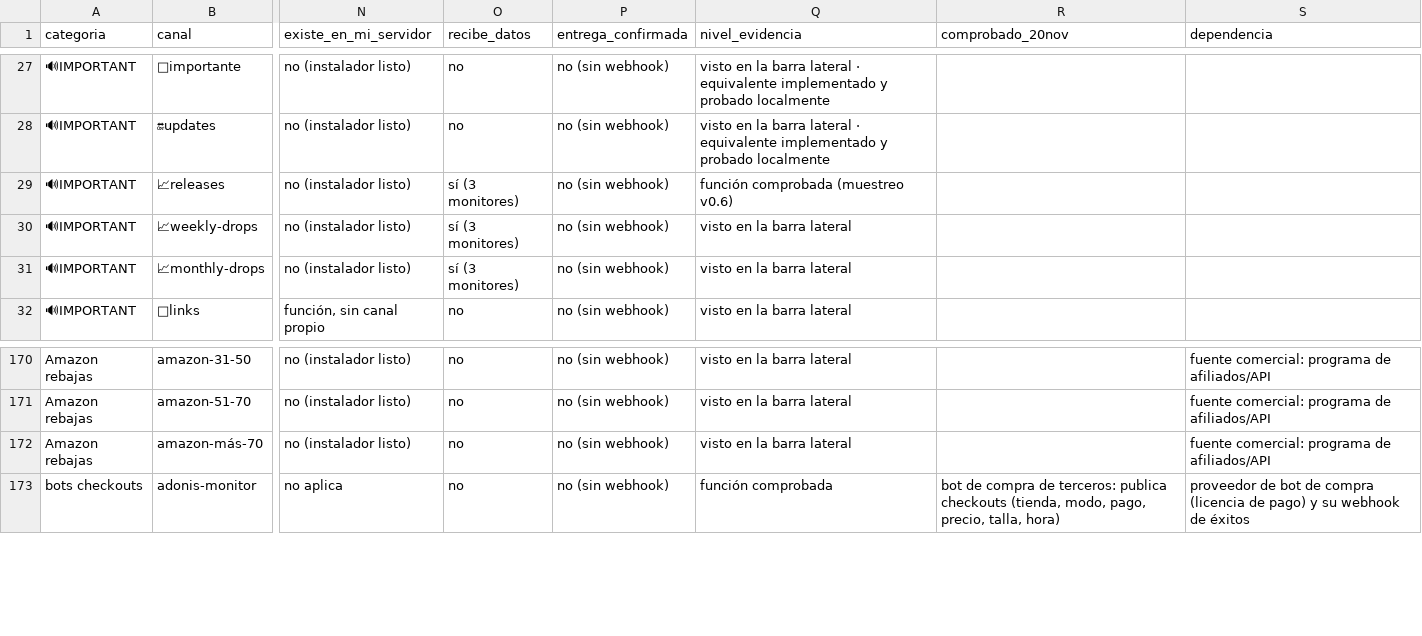
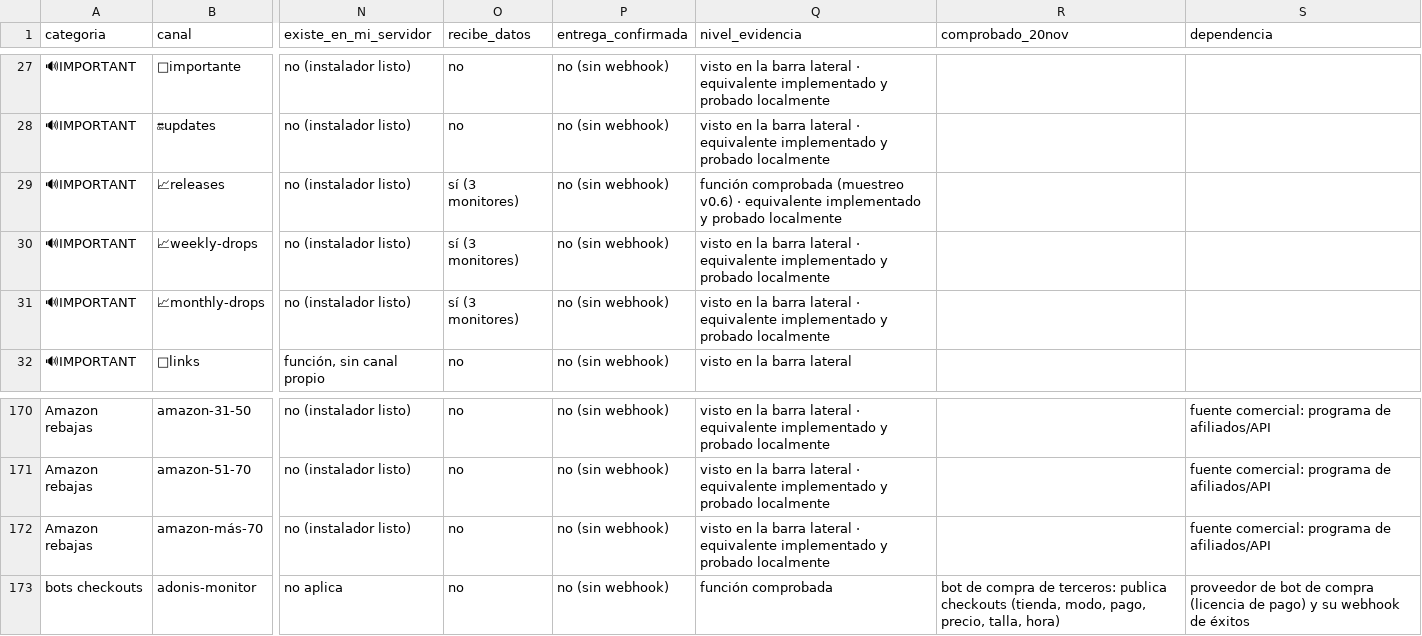
Before and after one commit to njavi02-arch/njavi02, a CSV file: cookgroup/docs/v08/canales.csv, drawn as a sheet; only a part is shown, gaps mark what is left out; the diff covers the shown part only; the diff names each change by its address in the sheet, - before the commit and + after, or states it on an @@ line.

```diff
--- a/cookgroup/docs/v08/canales.csv
+++ b/cookgroup/docs/v08/canales.csv
-Q29 (nivel_evidencia): …(muestreo v0.6)
+Q29 (nivel_evidencia): …(muestreo v0.6) · equivalente implementado y probado localmente
-Q30:Q31 (nivel_evidencia): …barra lateral
+Q30:Q31 (nivel_evidencia): …barra lateral · equivalente implementado y probado localmente
-Q170:Q172 (nivel_evidencia): …barra lateral
+Q170:Q172 (nivel_evidencia): …barra lateral · equivalente implementado y probado localmente
```
Also changed, not shown: 41 edited cells elsewhere in this file, 20 other files.
